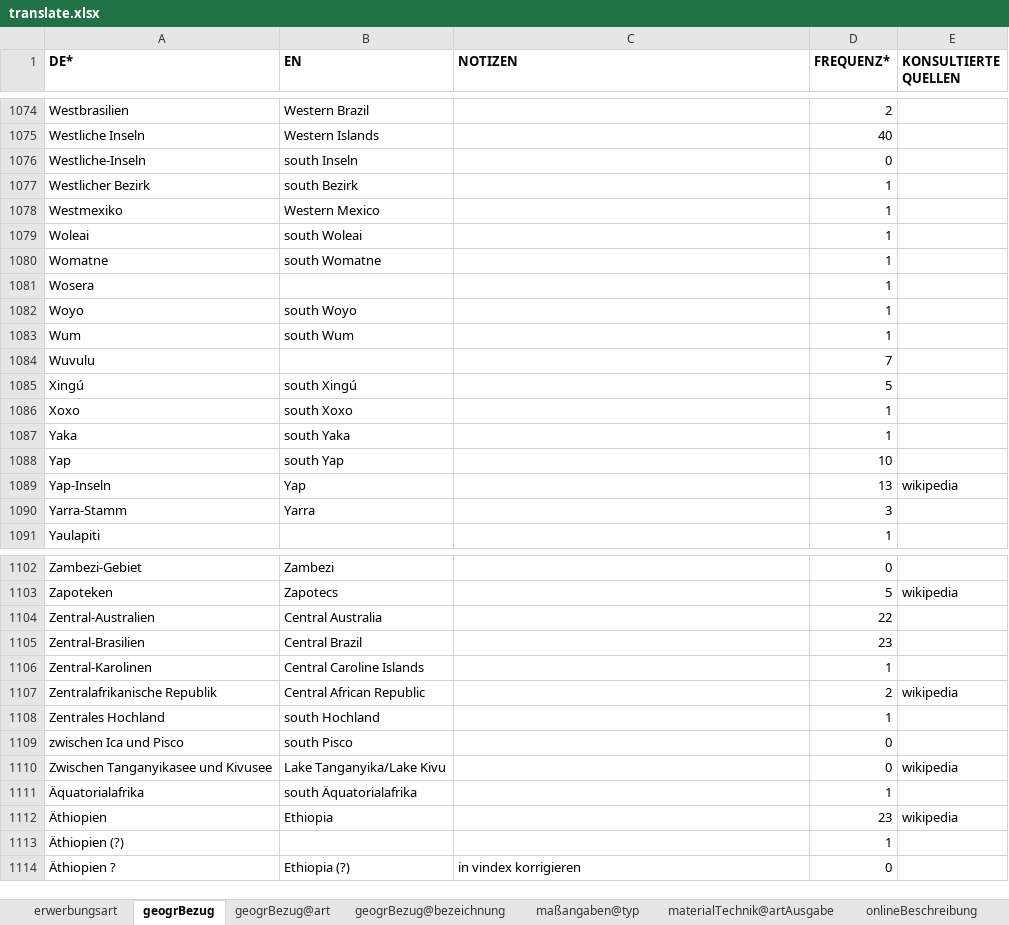
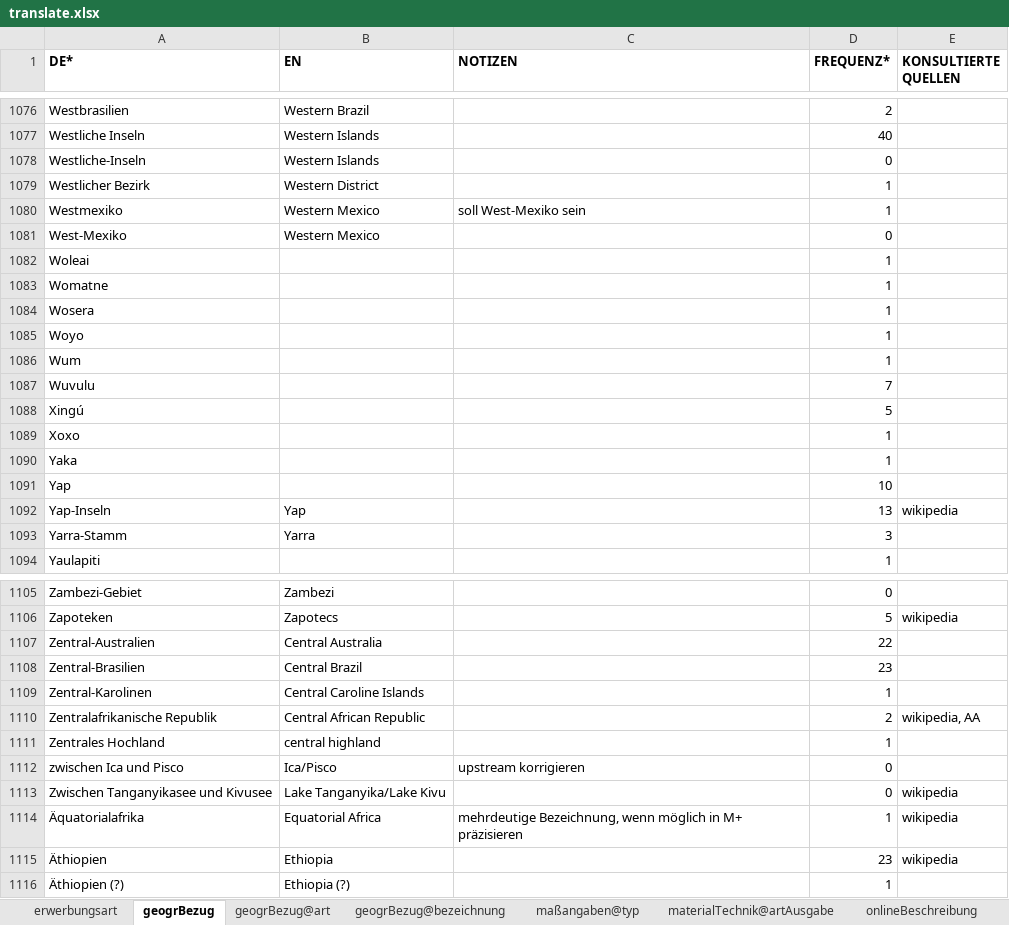
Before and after one commit to mokko/RST-levelup, an Excel workbook: data2/EM-SM/translate.xlsx, sheet geogrBezug, drawn as a sheet; only a part is shown, gaps mark what is left out; values as stored, in another font and other column widths than the file's, no borders; removed rows and columns are numbered as before the commit, all else as after; the diff covers the shown part only; the diff names each change by its address in the sheet, - before the commit and + after, or states it on an @@ line.

Commit message:
vindex, translate: went thru geogrBezug again

```diff
--- a/data2/EM-SM/translate.xlsx (sheet geogrBezug)
+++ b/data2/EM-SM/translate.xlsx (sheet geogrBezug)
-B1078 (EN): south Inseln
+B1078 (EN): Western Islands
-B1079 (EN): south Bezirk
+B1079 (EN): Western District
-C1080 (NOTIZEN): (empty)
+C1080 (NOTIZEN): soll West-Mexiko sein
+row 1081: West-Mexiko | Western Mexico |  | 0
-B1082 (EN): south Woleai
+B1082 (EN): (empty)
-B1083 (EN): south Womatne
+B1083 (EN): (empty)
-B1085 (EN): south Woyo
+B1085 (EN): (empty)
-B1086 (EN): south Wum
+B1086 (EN): (empty)
-B1088 (EN): south Xingú
+B1088 (EN): (empty)
-B1089 (EN): south Xoxo
+B1089 (EN): (empty)
-B1090 (EN): south Yaka
+B1090 (EN): (empty)
-B1091 (EN): south Yap
+B1091 (EN): (empty)
-E1110 (KONSULTIERTE QUELLEN): wikipedia
+E1110 (KONSULTIERTE QUELLEN): wikipedia, AA
-B1111 (EN): south Hochland
+B1111 (EN): central highland
-B1112 (EN): south Pisco
+B1112 (EN): Ica/Pisco
-C1112 (NOTIZEN): (empty)
+C1112 (NOTIZEN): upstream korrigieren
-B1114 (EN): south Äquatorialafrika
+B1114 (EN): Equatorial Africa
-C1114 (NOTIZEN): (empty)
+C1114 (NOTIZEN): mehrdeutige Bezeichnung, wenn möglich in M+ präzisieren
-E1114 (KONSULTIERTE QUELLEN): (empty)
+E1114 (KONSULTIERTE QUELLEN): wikipedia
-B1116 (EN): (empty)
+B1116 (EN): Ethiopia (?)
-row 1114: Äthiopien ? | Ethiopia (?) | in vindex korrigieren | 0
```
Also changed, not shown: 2 added rows and 14 edited cells elsewhere in this sheet, data2/EM-SM/vindex.xlsx, 2 other files.
